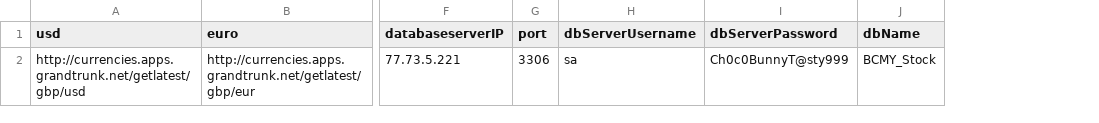
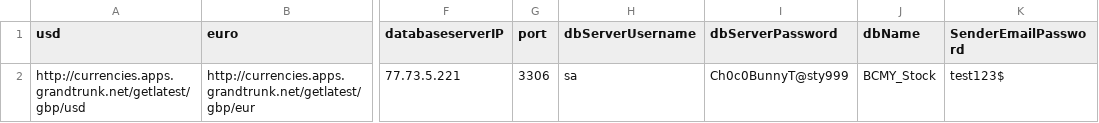
Before and after one commit to buddhika85/Stage3_KTP_ExchRateWinService, a CSV file: Exchange Rate Windows Service/ExchangeRateWinService/bin/Debug/config.csv, drawn as a sheet; only a part is shown, gaps mark what is left out; the diff names each change by its address in the sheet, - before the commit and + after, or states it on an @@ line.

Commit message:
Email sending related changes

```diff
--- a/Exchange Rate Windows Service/ExchangeRateWinService/bin/Debug/config.csv
+++ b/Exchange Rate Windows Service/ExchangeRateWinService/bin/Debug/config.csv
+column K (SenderEmailPassword), row 2: test123$
```
Also changed, not shown: 8 other files.
